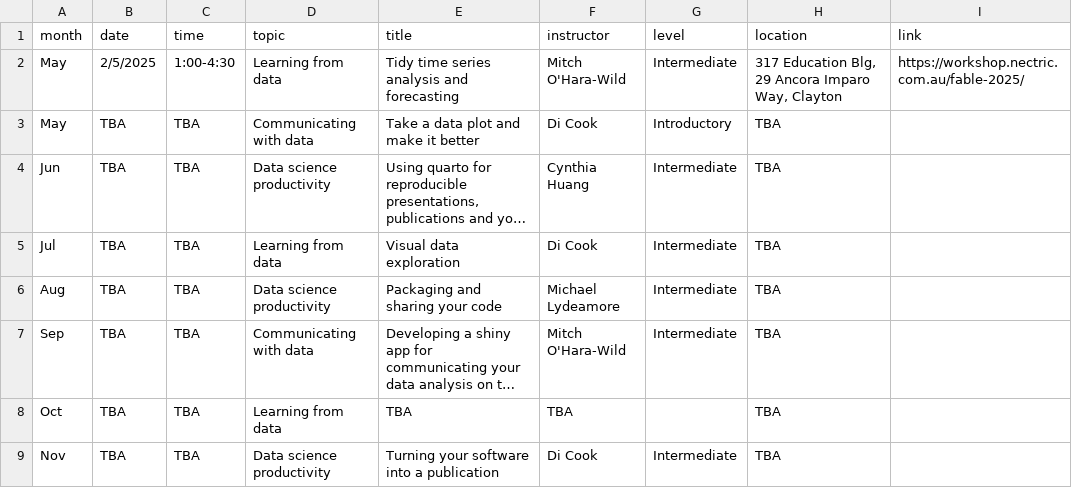
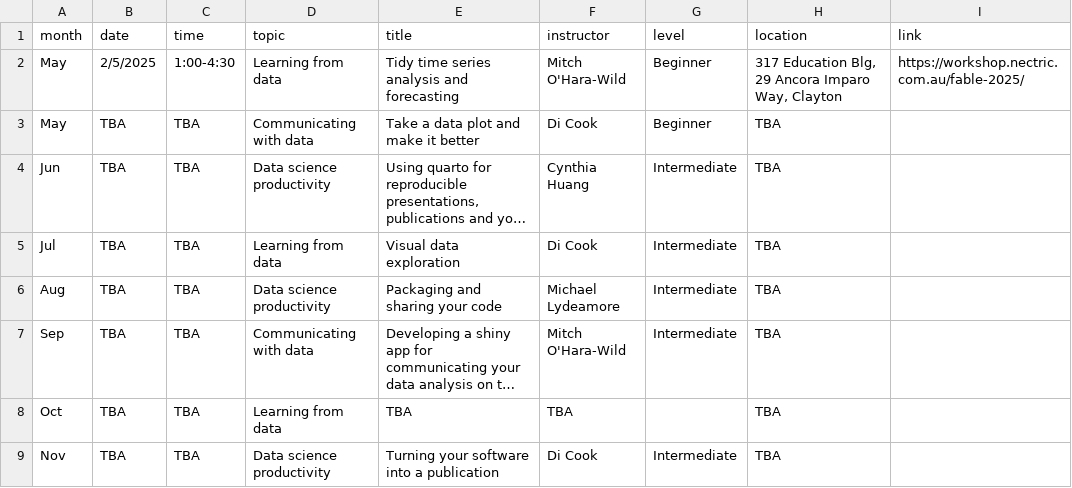
Before and after one commit to numbats/numbats-quarto-website, a CSV file: workshops/schedule.csv, drawn as a sheet; long unchanged cells end in …; the diff names each change by its address in the sheet, - before the commit and + after, or states it on an @@ line.

Commit message:
workshop details

```diff
--- a/workshops/schedule.csv
+++ b/workshops/schedule.csv
-G2 (level): Intermediate
+G2 (level): Beginner
-G3 (level): Introductory
+G3 (level): Beginner
```
Also changed, not shown: 8 other files.
